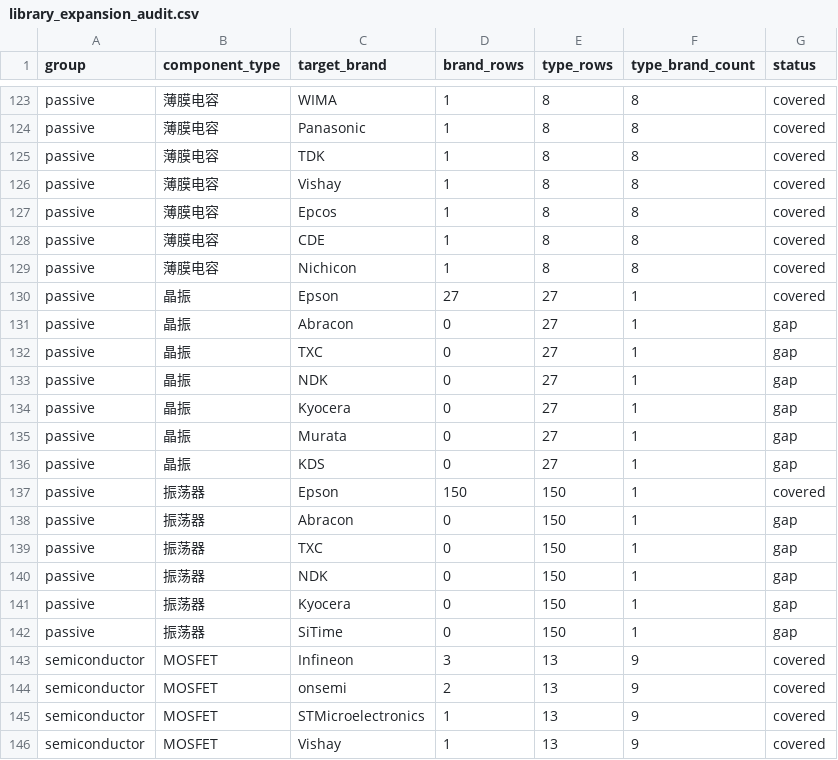
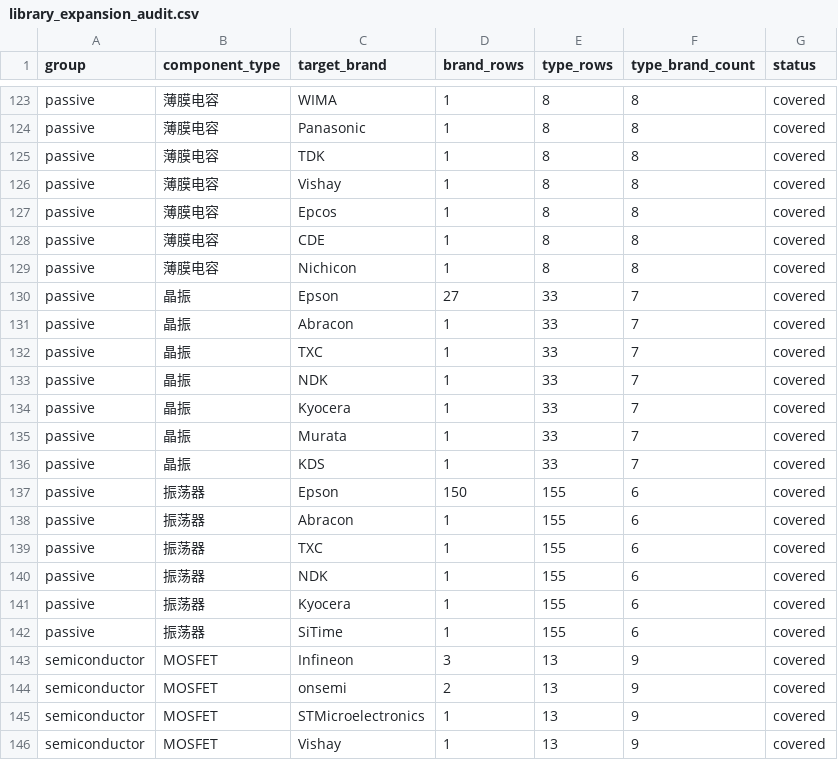
Before and after one commit to harma801209/component-matcher, a CSV file: reports/library_expansion_audit.csv, drawn as a sheet; only a part is shown, gaps mark what is left out.

```diff
--- a/reports/library_expansion_audit.csv
+++ b/reports/library_expansion_audit.csv
@@ -129,15 +129,15 @@ passive,薄膜电容,CDE,1,8,8,covered
 passive,薄膜电容,Nichicon,1,8,8,covered
-passive,晶振,Epson,27,27,1,covered
-passive,晶振,Abracon,0,27,1,gap
-passive,晶振,TXC,0,27,1,gap
-passive,晶振,NDK,0,27,1,gap
-passive,晶振,Kyocera,0,27,1,gap
-passive,晶振,Murata,0,27,1,gap
-passive,晶振,KDS,0,27,1,gap
-passive,振荡器,Epson,150,150,1,covered
-passive,振荡器,Abracon,0,150,1,gap
-passive,振荡器,TXC,0,150,1,gap
-passive,振荡器,NDK,0,150,1,gap
-passive,振荡器,Kyocera,0,150,1,gap
-passive,振荡器,SiTime,0,150,1,gap
+passive,晶振,Epson,27,33,7,covered
+passive,晶振,Abracon,1,33,7,covered
+passive,晶振,TXC,1,33,7,covered
+passive,晶振,NDK,1,33,7,covered
+passive,晶振,Kyocera,1,33,7,covered
+passive,晶振,Murata,1,33,7,covered
+passive,晶振,KDS,1,33,7,covered
+passive,振荡器,Epson,150,155,6,covered
+passive,振荡器,Abracon,1,155,6,covered
+passive,振荡器,TXC,1,155,6,covered
+passive,振荡器,NDK,1,155,6,covered
+passive,振荡器,Kyocera,1,155,6,covered
+passive,振荡器,SiTime,1,155,6,covered
 semiconductor,MOSFET,Infineon,3,13,9,covered
```
Also changed, not shown: regression_cases.csv, 9 other files.
